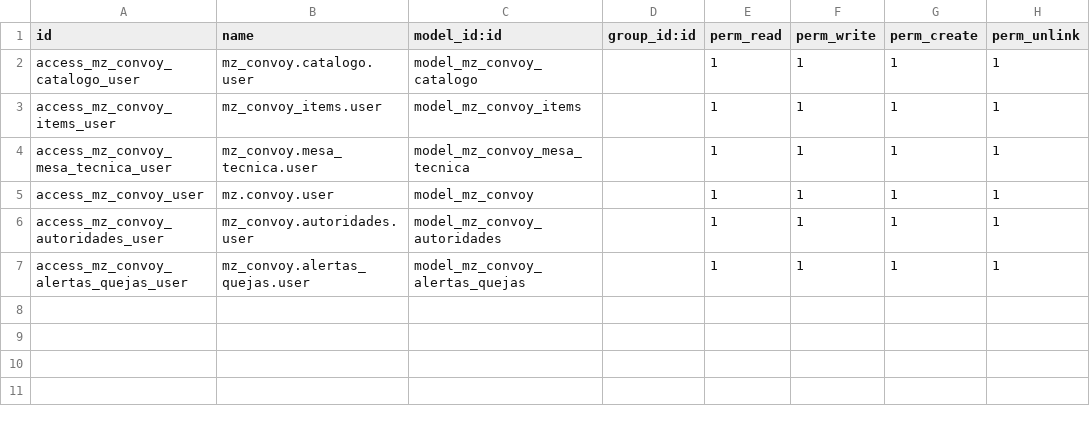
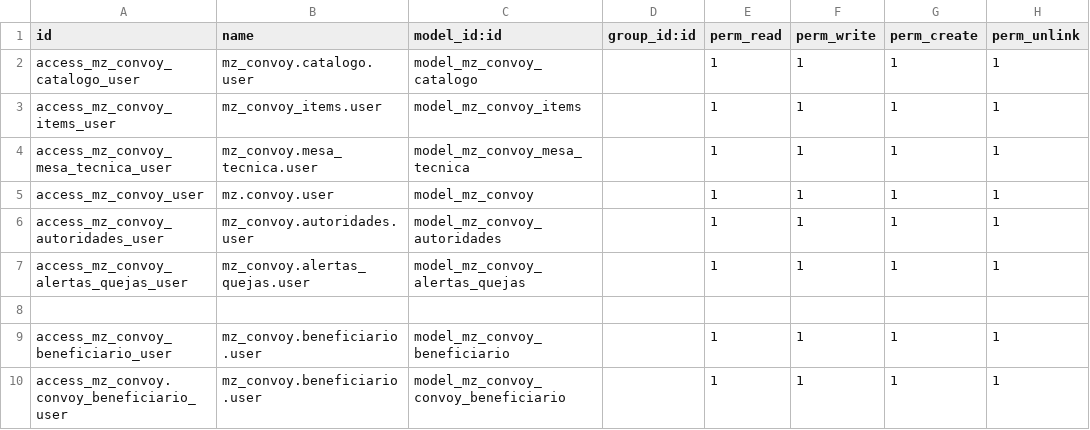
Before and after one commit to sandroquito86/pf, a CSV file: manzana_convoy/security/ir.model.access.csv, drawn as a sheet.

Commit message:
convoy registro masivo, asistencia y socioeconomico

```diff
--- a/manzana_convoy/security/ir.model.access.csv
+++ b/manzana_convoy/security/ir.model.access.csv
@@ -7 +7,4 @@ access_mz_convoy_autoridades_user,mz_convoy.autoridades.user,model_mz_convoy_aut
 access_mz_convoy_alertas_quejas_user,mz_convoy.alertas_quejas.user,model_mz_convoy_alertas_quejas,,1,1,1,1
+
+access_mz_convoy_beneficiario_user,mz_convoy.beneficiario.user,model_mz_convoy_beneficiario,,1,1,1,1
+access_mz_convoy.convoy_beneficiario_user,mz_convoy.beneficiario.user,model_mz_convoy_convoy_beneficiario,,1,1,1,1
```
Also changed, not shown: 17 other files.
